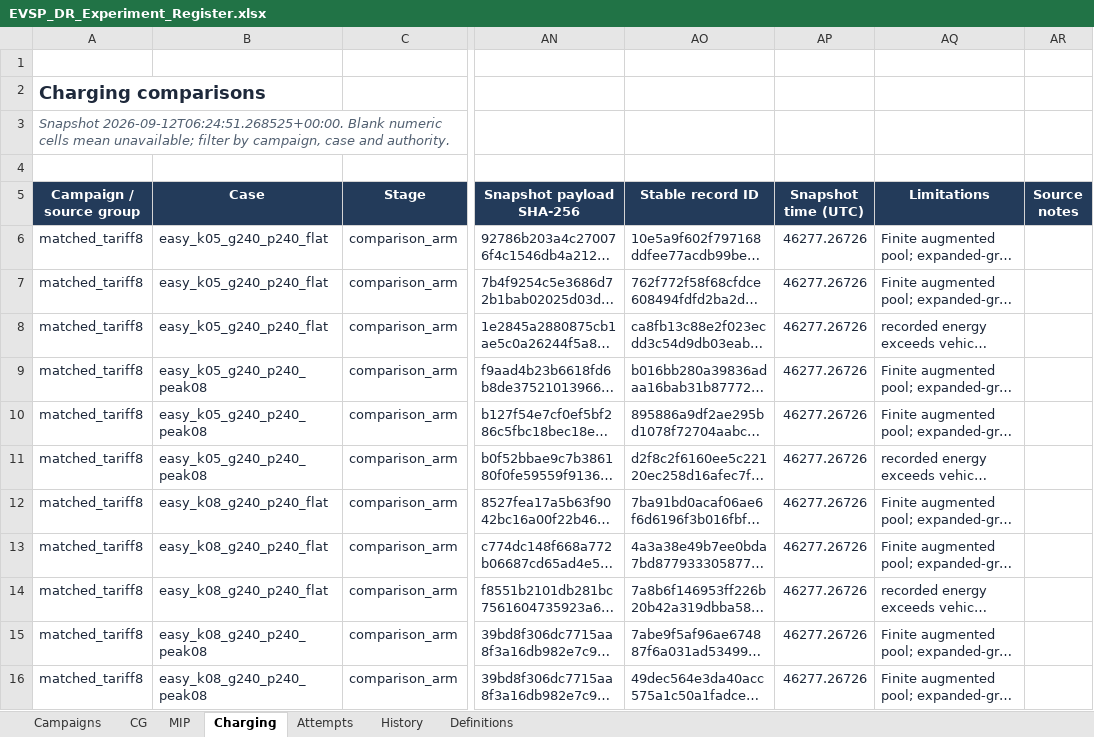
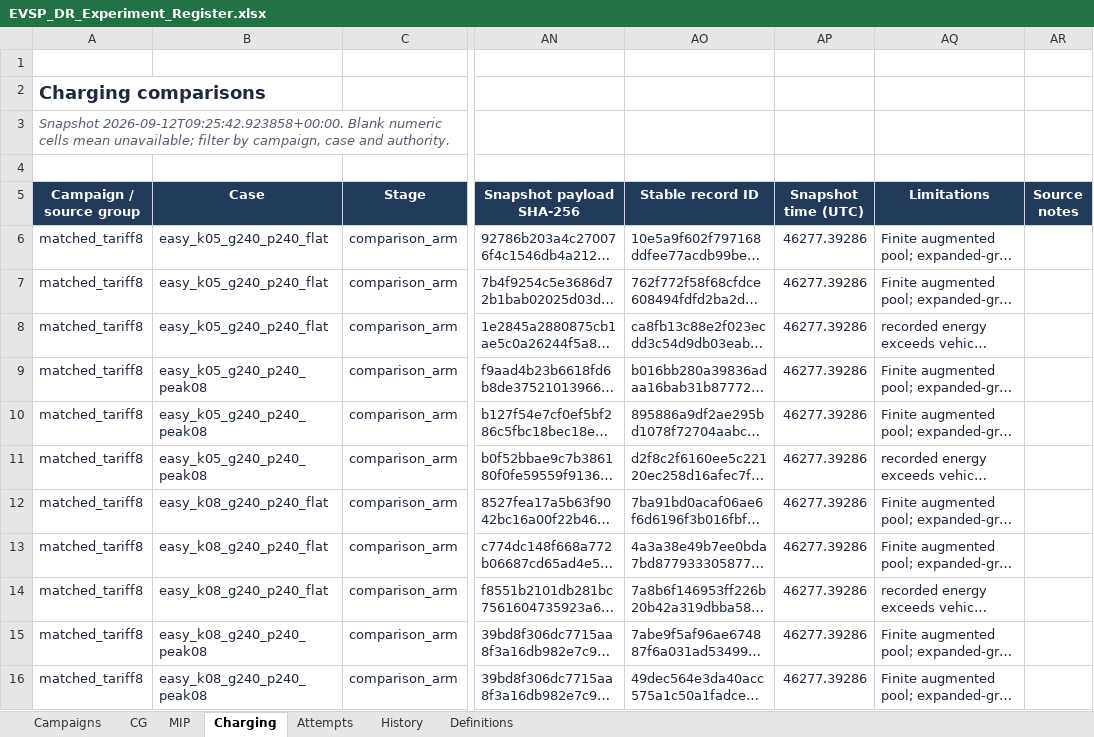
Before and after one commit to ndandnd/EVSP-DR, an Excel workbook: outputs/01a07ecc-9b77-79b3-9782-e4308a80ba07/EVSP_DR_Experiment_Register.xlsx, sheet Charging, drawn as a sheet; only a part is shown, gaps mark what is left out; long unchanged cells end in …; values as stored, in another font and other column widths than the file's, no borders; conditional formats and table styles not drawn; the diff covers the shown part only; the diff names each change by its address in the sheet, - before the commit and + after, or states it on an @@ line.

```diff
--- a/outputs/01a07ecc-9b77-79b3-9782-e4308a80ba07/EVSP_DR_Experiment_Register.xlsx (sheet Charging)
+++ b/outputs/01a07ecc-9b77-79b3-9782-e4308a80ba07/EVSP_DR_Experiment_Register.xlsx (sheet Charging)
-A3 (Campaign / source group): Snapshot 2026-09-12T06:24:51.268525+00:00. Blank numeric…
+A3 (Campaign / source group): Snapshot 2026-09-12T09:25:42.923858+00:00. Blank numeric…
-AP6:AP16 (Snapshot time (UTC)): 46277.26726
+AP6:AP16 (Snapshot time (UTC)): 46277.39286
```
Also changed, not shown: 49 edited cells elsewhere in this sheet, sheet MIP, sheet CG, sheet Attempts, sheet Campaigns, formulas that keep their value, 49 other files.
